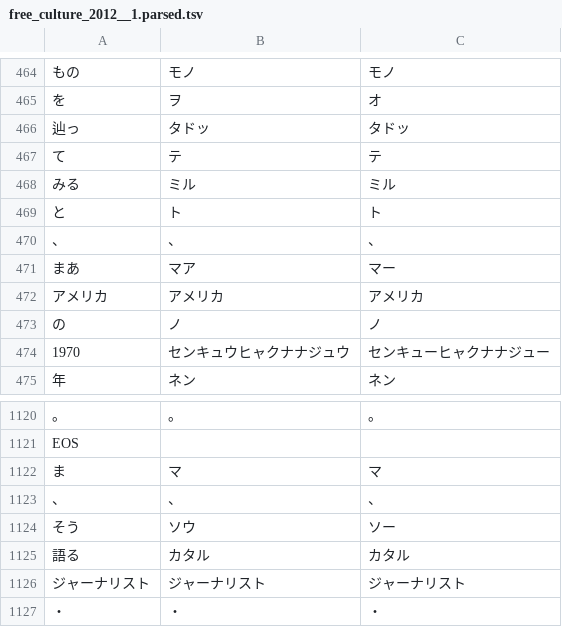
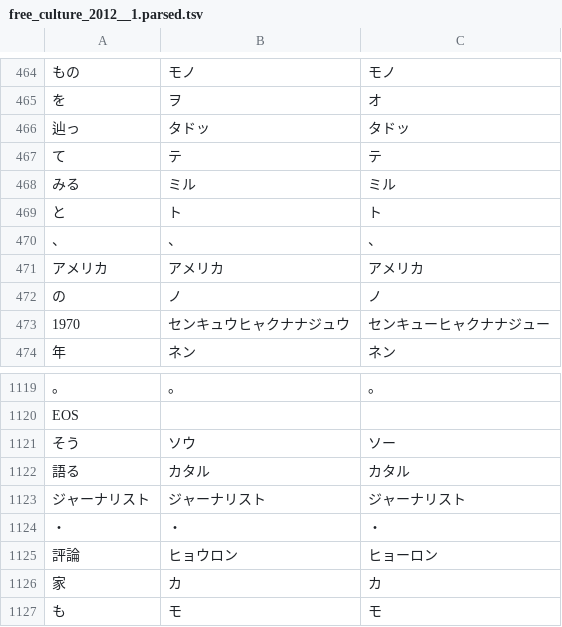
Before and after one commit to koniwa/koniwa, a TSV file: data/free_culture_2012/free_culture_2012__1.parsed.tsv, drawn as a sheet; only a part is shown, gaps mark what is left out; the shorter side is filled out with more unchanged rows; the diff names each change by its address in the sheet, - before the commit and + after, or states it on an @@ line.

```diff
--- a/data/free_culture_2012/free_culture_2012__1.parsed.tsv
+++ b/data/free_culture_2012/free_culture_2012__1.parsed.tsv
-row 471: まあ | マア | マー
-row 1122: ま | マ | マ
-row 1123: 、 | 、 | 、
```
Also changed, not shown: 2 other files.
